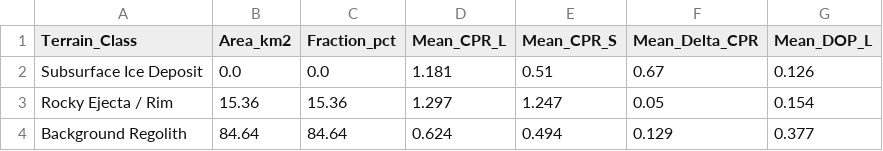
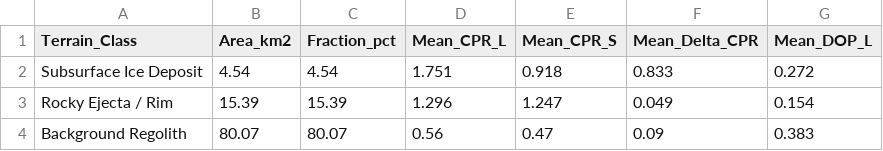
Before and after one commit to TomHacker69/LunaTrace, a CSV file: outputs/tables/phase2_terrain_class_statistics.csv, drawn as a sheet.

```diff
--- a/outputs/tables/phase2_terrain_class_statistics.csv
+++ b/outputs/tables/phase2_terrain_class_statistics.csv
@@ -1,4 +1,4 @@
 Terrain_Class,Area_km2,Fraction_pct,Mean_CPR_L,Mean_CPR_S,Mean_Delta_CPR,Mean_DOP_L
-Subsurface Ice Deposit,0.0,0.0,1.181,0.51,0.67,0.126
-Rocky Ejecta / Rim,15.36,15.36,1.297,1.247,0.05,0.154
-Background Regolith,84.64,84.64,0.624,0.494,0.129,0.377
+Subsurface Ice Deposit,4.54,4.54,1.751,0.918,0.833,0.272
+Rocky Ejecta / Rim,15.39,15.39,1.296,1.247,0.049,0.154
+Background Regolith,80.07,80.07,0.56,0.47,0.09,0.383
```
Also changed, not shown: outputs/tables/phase1_polarimetric_summary.csv, outputs/tables/phase2_threshold_sensitivity_analysis.csv, 52 other files.
